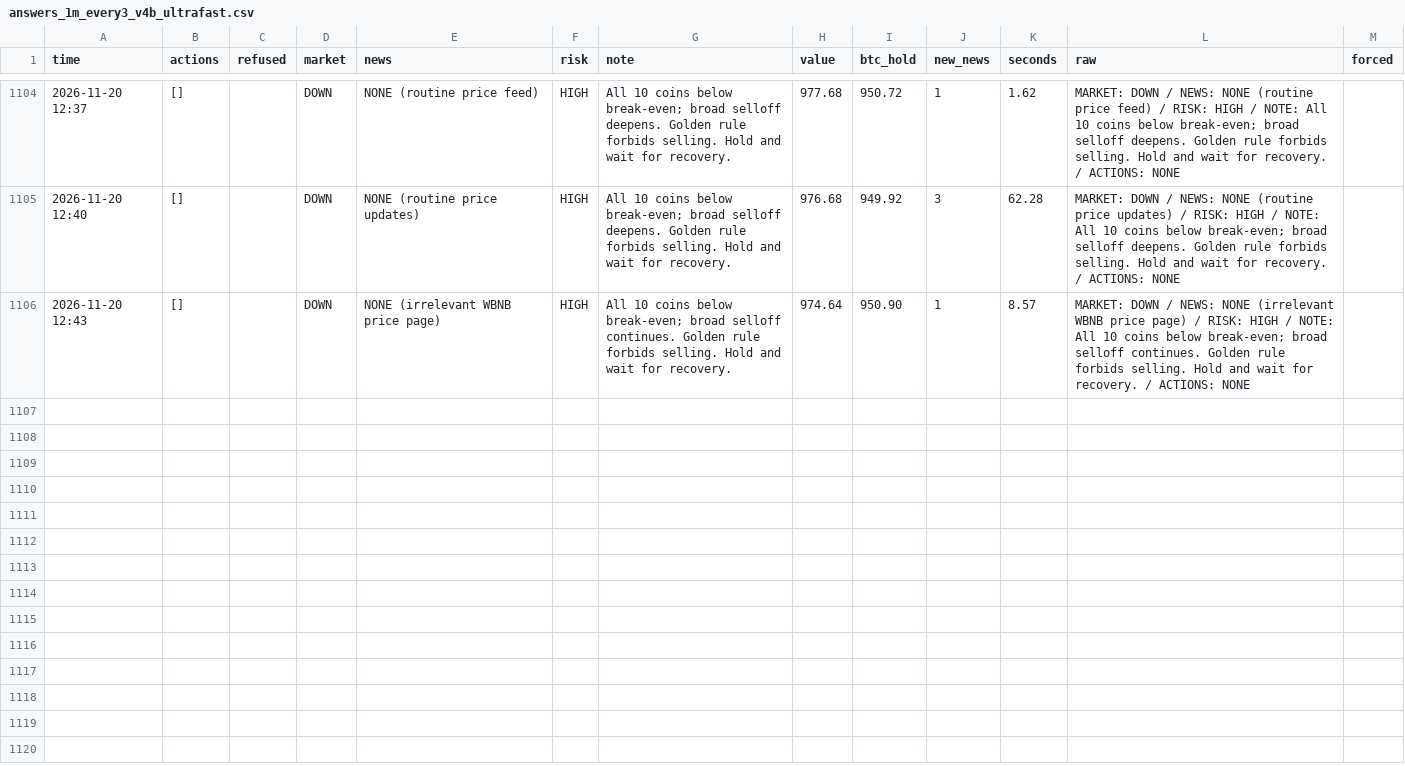
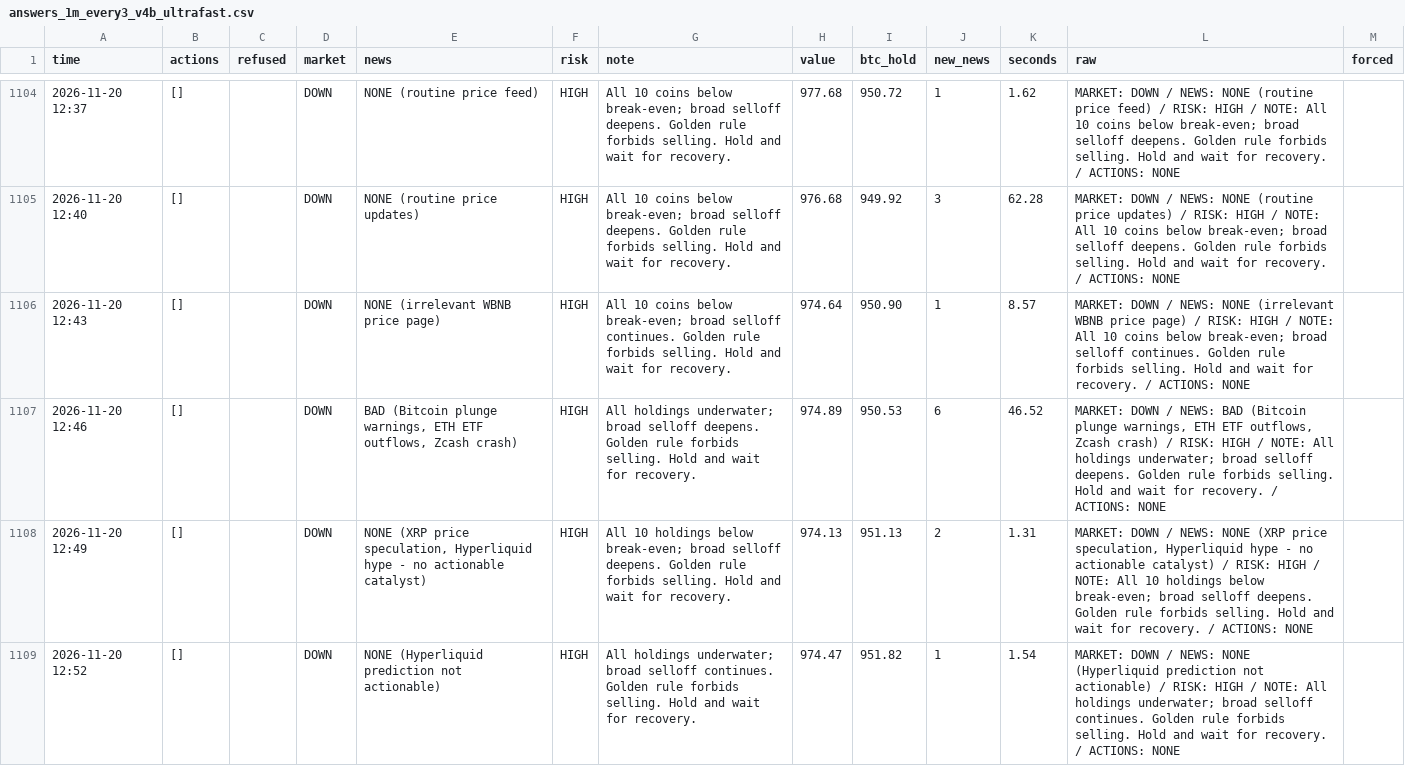
Before and after one commit to osofat100-cmyk/Machine-, a CSV file: crypto/answers_1m_every3_v4b_ultrafast.csv, drawn as a sheet; only a part is shown, gaps mark what is left out; the diff covers the shown part only.

```diff
--- a/crypto/answers_1m_every3_v4b_ultrafast.csv
+++ b/crypto/answers_1m_every3_v4b_ultrafast.csv
@@ -1106 +1106,4 @@ time,actions,refused,market,news,risk,note,value,btc_hold,new_news,seconds,raw,f
 2026-11-20 12:43,[],,DOWN,NONE (irrelevant WBNB price page),HIGH,All 10 coins below break-even; broad selloff continues. Golden rule forbids selling. Hold and wait for recovery.,974.64,950.90,1,8.57,MARKET: DOWN / NEWS: NONE (irrelevant WBNB price page) / RISK: HIGH / NOTE: All 10 coins below break-even; broad selloff continues. Golden rule forbids selling. Hold and wait for recovery. / ACTIONS: NONE,
+2026-11-20 12:46,[],,DOWN,"BAD (Bitcoin plunge warnings, ETH ETF outflows, Zcash crash)",HIGH,All holdings underwater; broad selloff deepens. Golden rule forbids selling. Hold and wait for recovery.,974.89,950.53,6,46.52,"MARKET: DOWN / NEWS: BAD (Bitcoin plunge warnings, ETH ETF outflows, Zcash crash) / RISK: HIGH / NOTE: All holdings underwater; broad selloff deepens. Golden rule forbids selling. Hold and wait for recovery. / ACTIONS: NONE",
+2026-11-20 12:49,[],,DOWN,"NONE (XRP price speculation, Hyperliquid hype - no actionable catalyst)",HIGH,All 10 holdings below break-even; broad selloff deepens. Golden rule forbids selling. Hold and wait for recovery.,974.13,951.13,2,1.31,"MARKET: DOWN / NEWS: NONE (XRP price speculation, Hyperliquid hype - no actionable catalyst) / RISK: HIGH / NOTE: All 10 holdings below break-even; broad selloff deepens. Golden rule forbids selling. Hold and wait for recovery. / ACTIONS: NONE",
+2026-11-20 12:52,[],,DOWN,NONE (Hyperliquid prediction not actionable),HIGH,All holdings underwater; broad selloff continues. Golden rule forbids selling. Hold and wait for recovery.,974.47,951.82,1,1.54,MARKET: DOWN / NEWS: NONE (Hyperliquid prediction not actionable) / RISK: HIGH / NOTE: All holdings underwater; broad selloff continues. Golden rule forbids selling. Hold and wait for recovery. / ACTIONS: NONE,
```
Also changed, not shown: 9 added rows elsewhere in this file, crypto/answers_1m_every10_v4a_ultrafast.csv, crypto/answers_1m_every2_v4b_ultrafast.csv, 15 other files.
